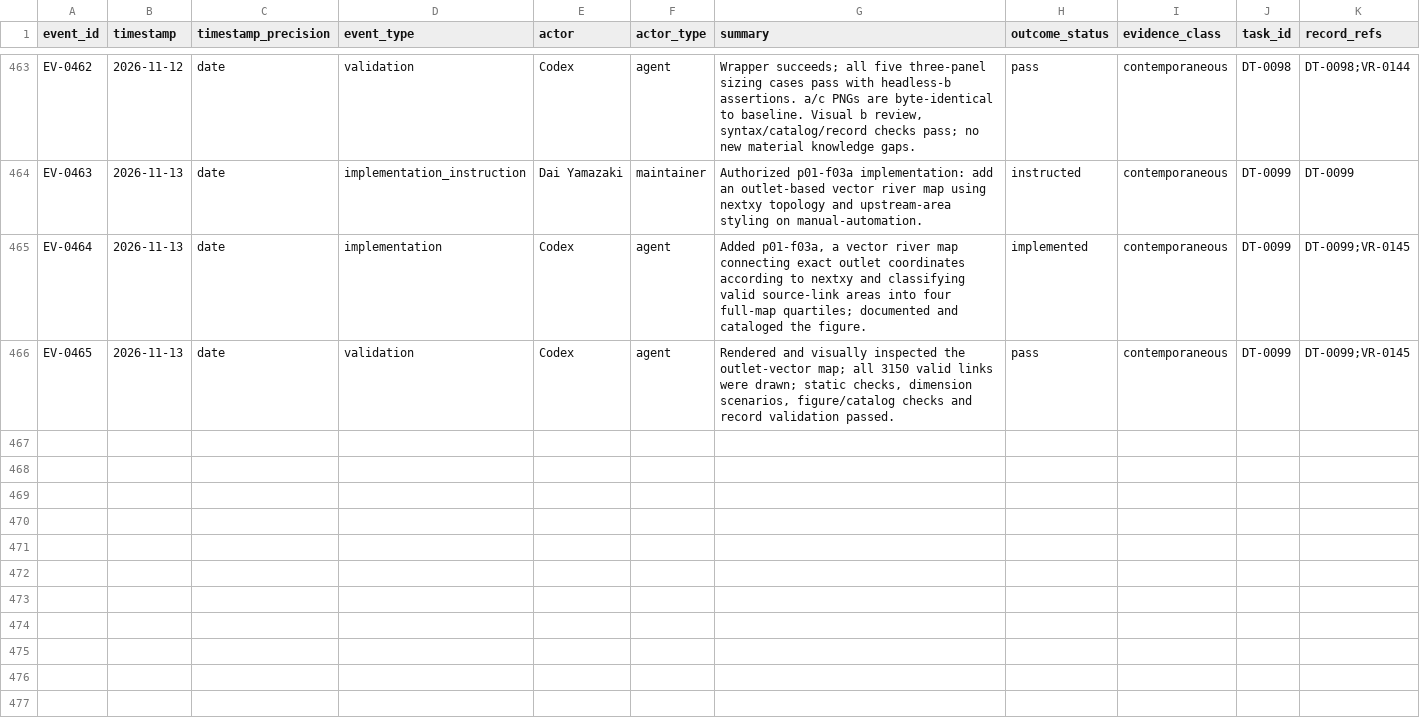
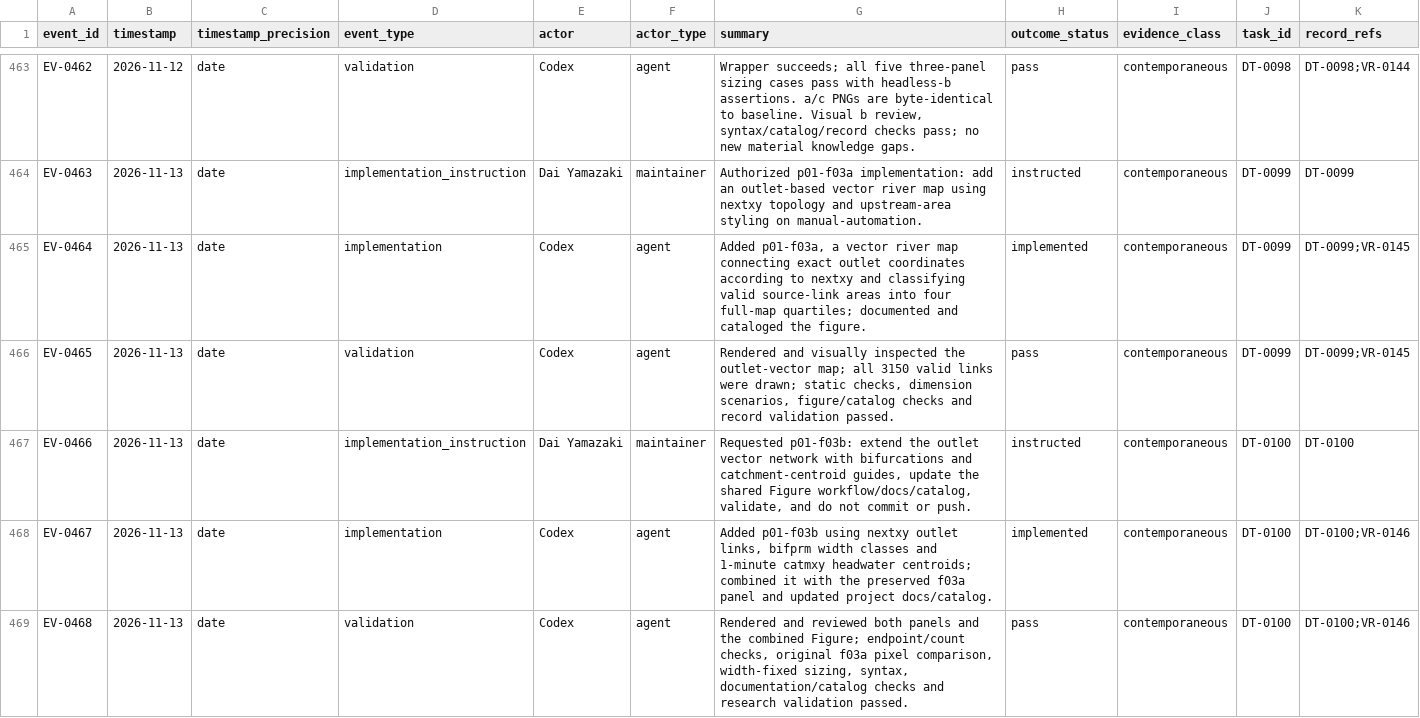
Before and after one commit to global-hydrodynamics/CaMa-Flood_v4, a CSV file: research/events.csv, drawn as a sheet; only a part is shown, gaps mark what is left out; rows hold the shown columns only; the diff names each change by its address in the sheet, - before the commit and + after, or states it on an @@ line.

```diff
--- a/research/events.csv
+++ b/research/events.csv
+row 467: EV-0466 | 2026-11-13 | date | implementation_instruction | Dai Yamazaki | maintainer | Requested p01-f03b: extend the outlet vector network with bifurcations and catchment-centroid guides, update the shared Figure workflow/docs/catalog, validate, and do not commit or push. | instructed | contemporaneous | DT-0100 | DT-0100
+row 468: EV-0467 | 2026-11-13 | date | implementation | Codex | agent | Added p01-f03b using nextxy outlet links, bifprm width classes and 1-minute catmxy headwater centroids; combined it with the preserved f03a panel and updated project docs/catalog. | implemented | contemporaneous | DT-0100 | DT-0100;VR-0146
+row 469: EV-0468 | 2026-11-13 | date | validation | Codex | agent | Rendered and reviewed both panels and the combined Figure; endpoint/count checks, original f03a pixel comparison, width-fixed sizing, syntax, documentation/catalog checks and research validation passed. | pass | contemporaneous | DT-0100 | DT-0100;VR-0146
```
Also changed, not shown: research/development_tasks.csv, research/validation_runs.csv, 9 other files.
